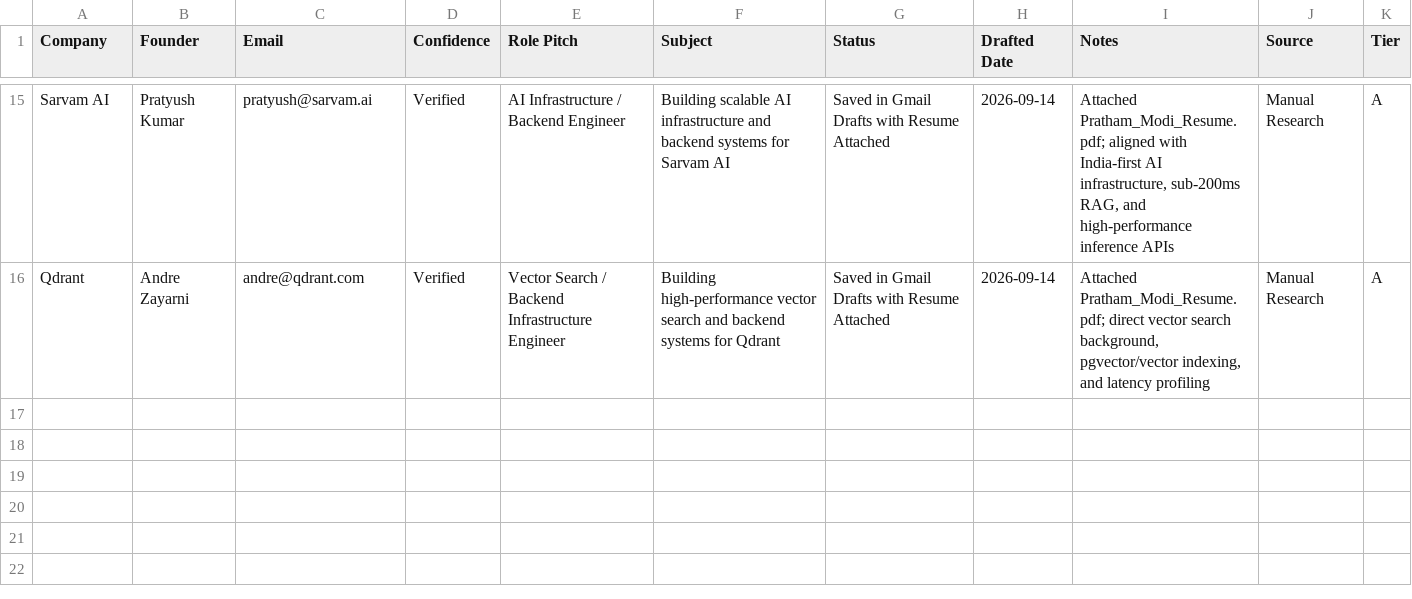
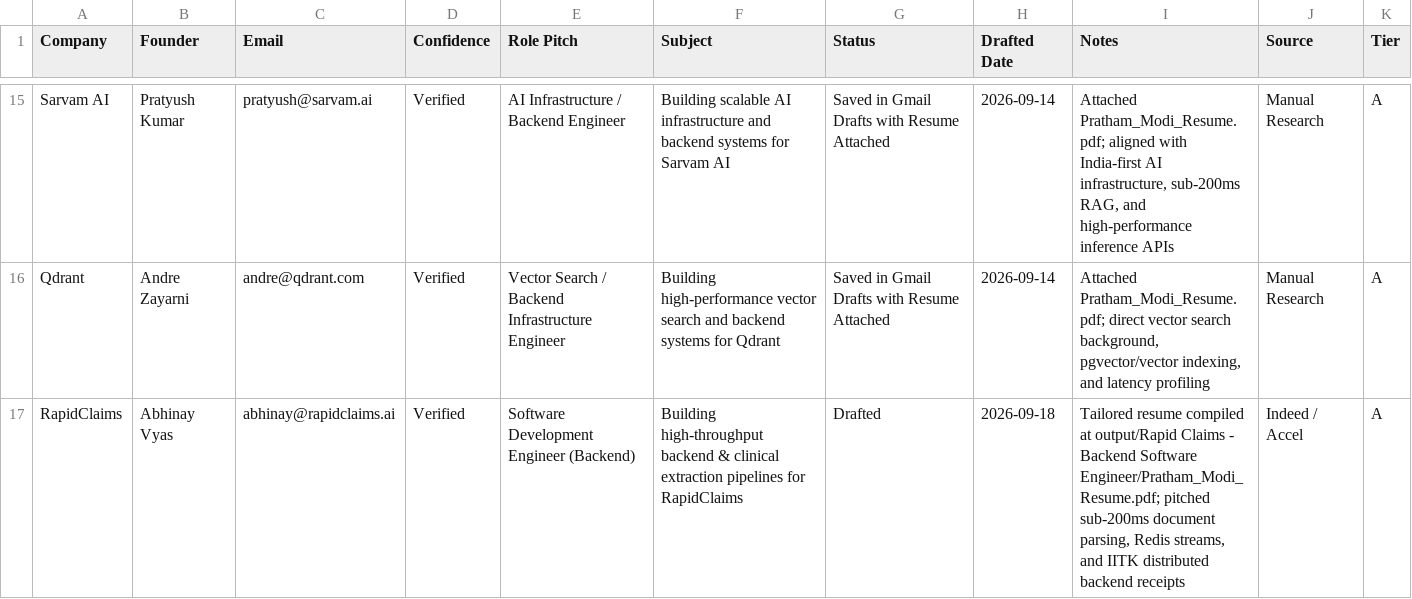
Before and after one commit to PrathamModi001/job-kit-starter, a CSV file: job-kit-starter/output/job-search/outreach/startups_outreach.csv, drawn as a sheet; only a part is shown, gaps mark what is left out; the diff names each change by its address in the sheet, - before the commit and + after, or states it on an @@ line.

```diff
--- a/job-kit-starter/output/job-search/outreach/startups_outreach.csv
+++ b/job-kit-starter/output/job-search/outreach/startups_outreach.csv
+row 17: RapidClaims | Abhinay Vyas | abhinay@rapidclaims.ai | Verified | Software Development Engineer (Backend) | Building high-throughput backend & clinical extraction pipelines for RapidClaims | Drafted | 2026-09-18 | Tailored resume compiled at output/Rapid Claims - Backend Software Engineer/Pratham_Modi_Resume.pdf; pitched sub-200ms document parsing, Redis streams, and IITK distributed backend receipts | Indeed / Accel | A
```
Also changed, not shown: job-kit-starter/output/job-search/applications.csv, 24 other files.
